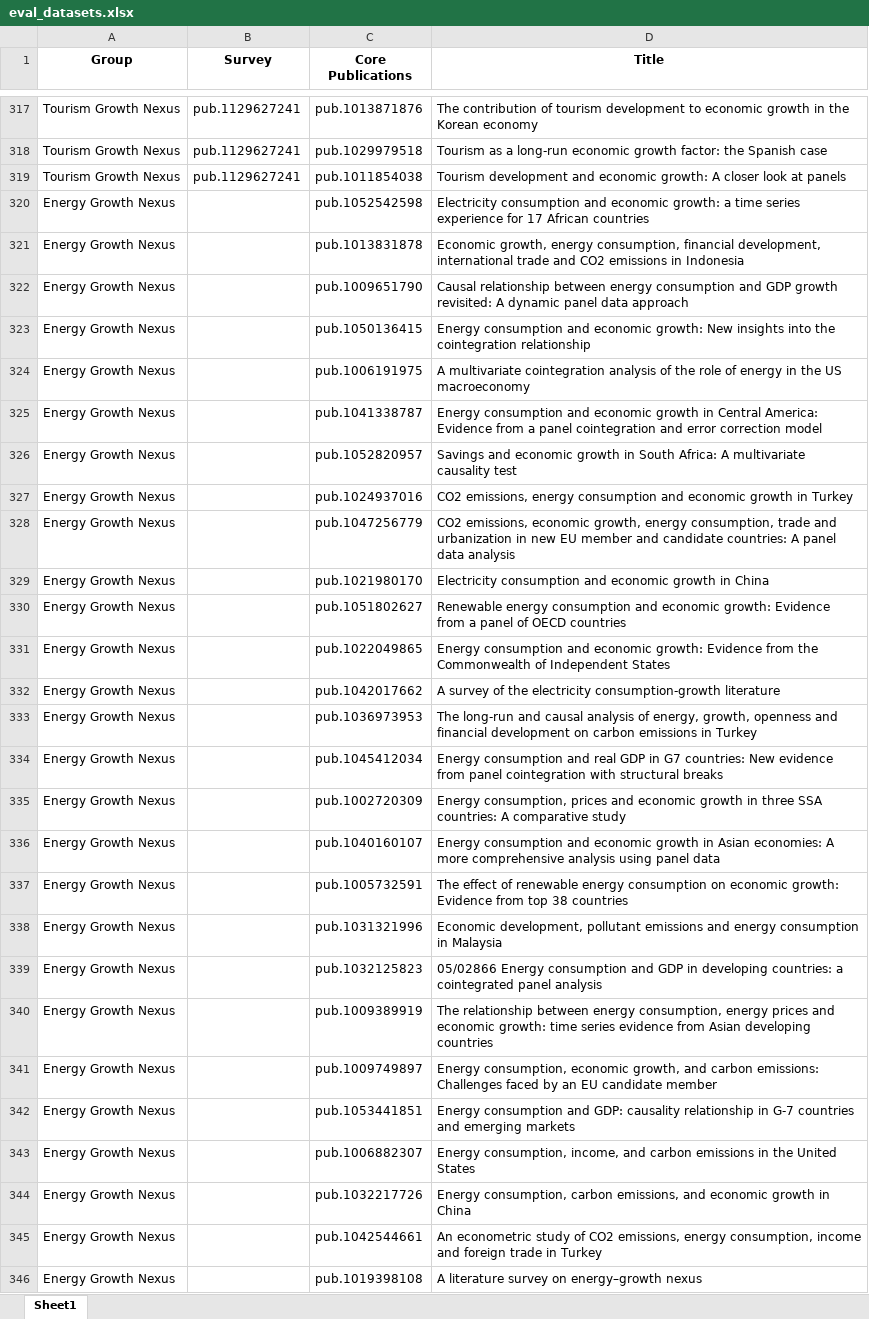
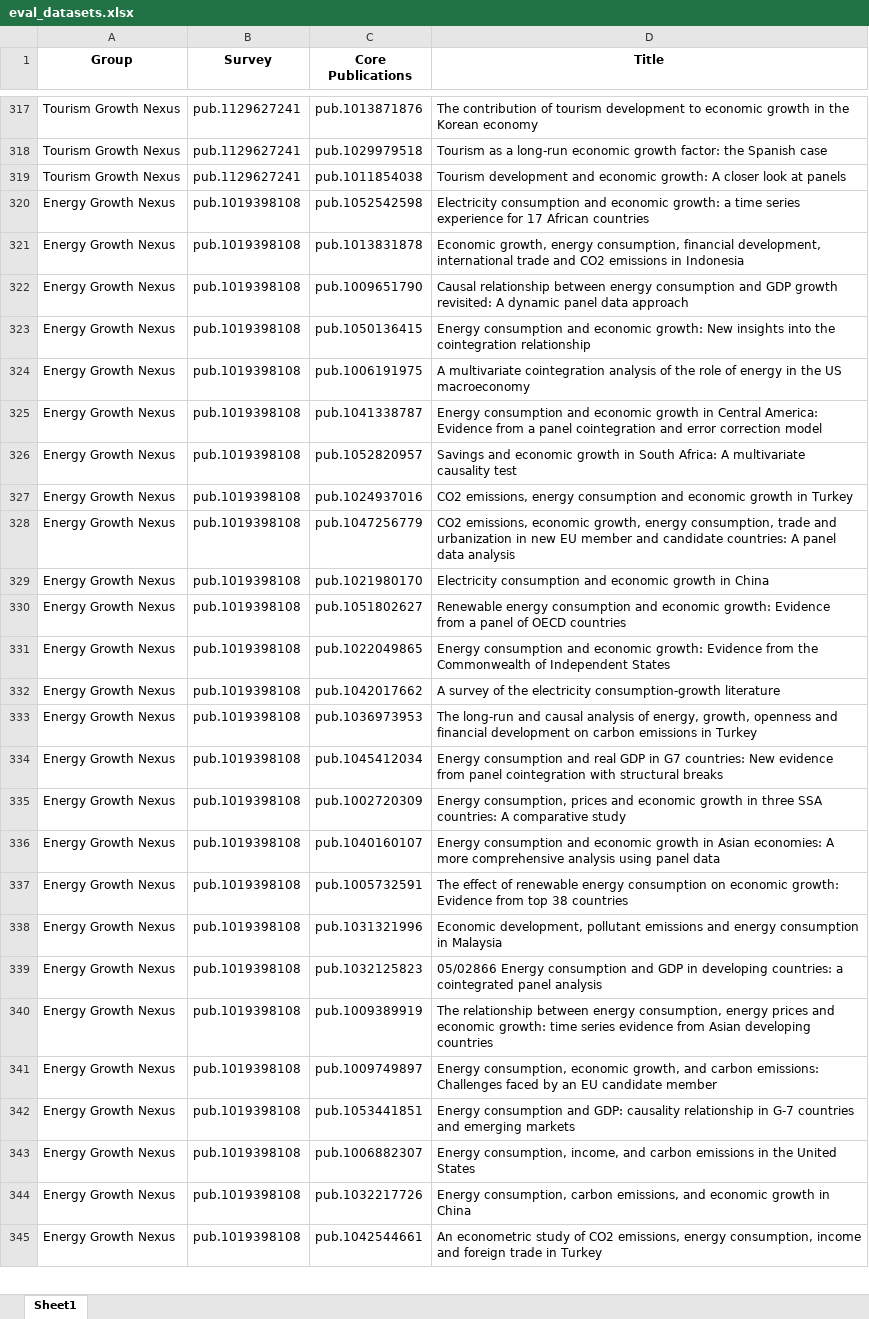
Before and after one commit to Mohammadsaknini/LitQEval, an Excel workbook: eval_datasets.xlsx, sheet Sheet1, drawn as a sheet; only a part is shown, gaps mark what is left out; values as stored, in another font and other column widths than the file's, no borders; the diff covers the shown part only; the diff names each change by its address in the sheet, - before the commit and + after, or states it on an @@ line.

Commit message:
Fixed problem related to Energy Growth Nexus

```diff
--- a/eval_datasets.xlsx (sheet Sheet1)
+++ b/eval_datasets.xlsx (sheet Sheet1)
-B320:B345 (Survey): (empty)
+B320:B345 (Survey): pub.1019398108
-row 346: Energy Growth Nexus |  | pub.1019398108 | A literature survey on energy–growth nexus
```
Also changed, not shown: 1 edited cell elsewhere in this sheet, 1 other file.
